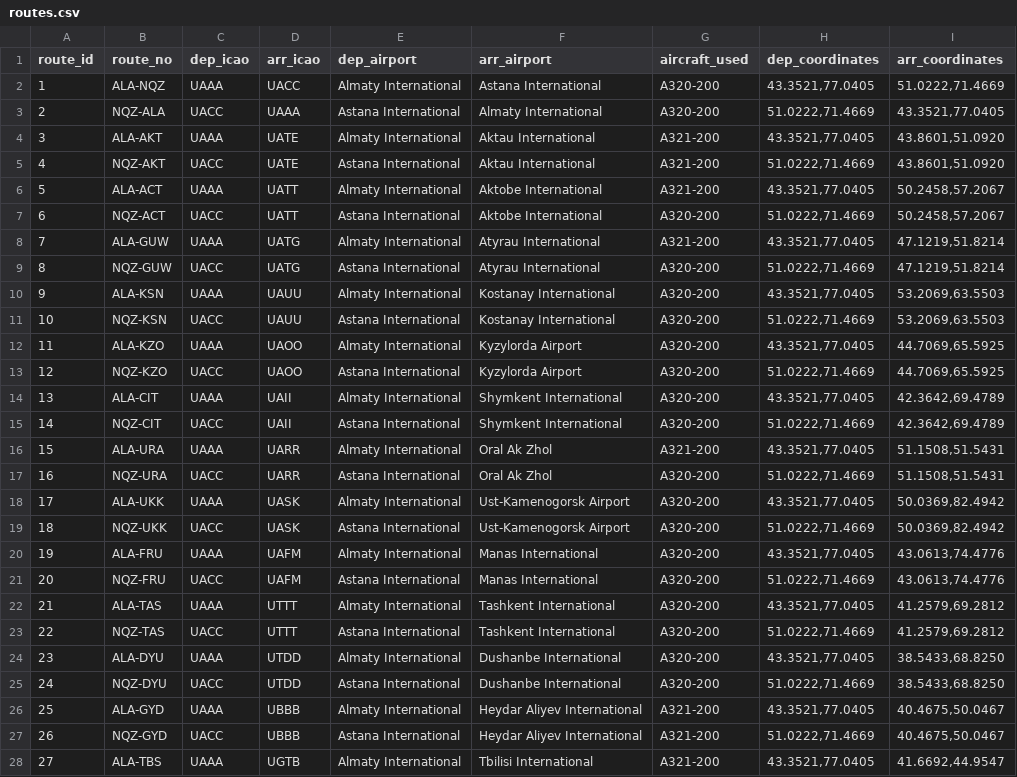
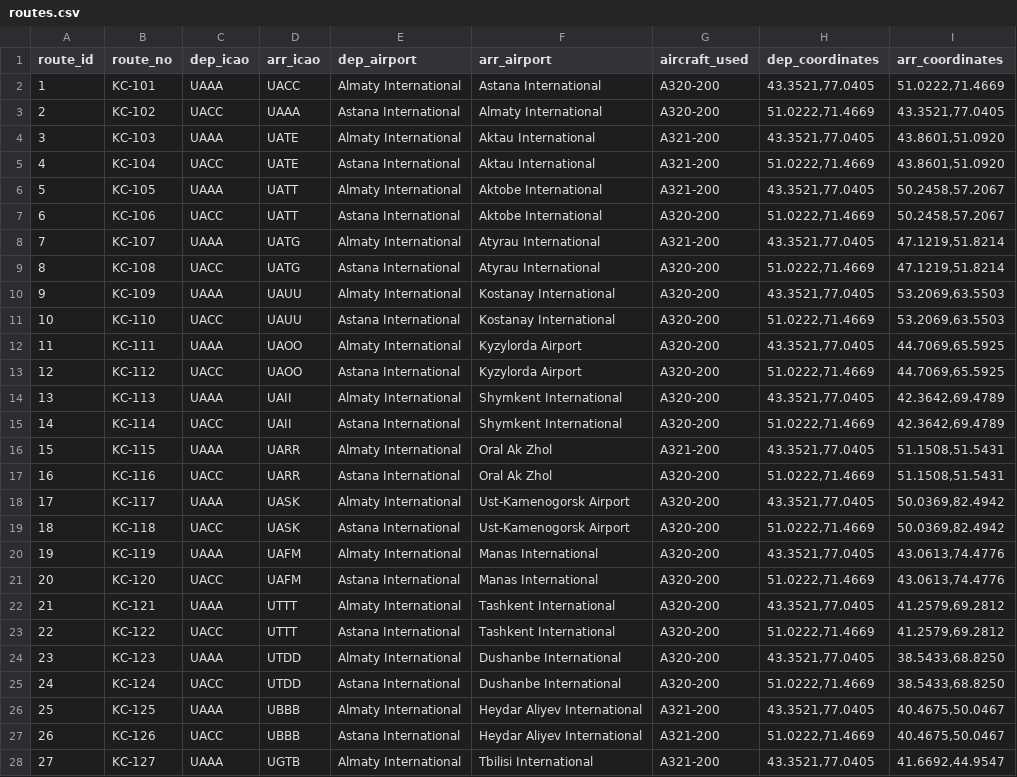
Before and after one commit to Gurnoor1-dev/air-astana-virtual-site, a CSV file: public/data/routes.csv, drawn as a sheet; only a part is shown; the diff covers the shown part only; the diff names each change by its address in the sheet, - before the commit and + after, or states it on an @@ line.

Commit message:
Update fleet assignments and expand 787 route network

```diff
--- a/public/data/routes.csv
+++ b/public/data/routes.csv
-B2 (route_no): ALA-NQZ
+B2 (route_no): KC-101
-B3 (route_no): NQZ-ALA
+B3 (route_no): KC-102
-B4 (route_no): ALA-AKT
+B4 (route_no): KC-103
-B5 (route_no): NQZ-AKT
+B5 (route_no): KC-104
-B6 (route_no): ALA-ACT
+B6 (route_no): KC-105
-B7 (route_no): NQZ-ACT
+B7 (route_no): KC-106
-B8 (route_no): ALA-GUW
+B8 (route_no): KC-107
-B9 (route_no): NQZ-GUW
+B9 (route_no): KC-108
-B10 (route_no): ALA-KSN
+B10 (route_no): KC-109
-B11 (route_no): NQZ-KSN
+B11 (route_no): KC-110
-B12 (route_no): ALA-KZO
+B12 (route_no): KC-111
-B13 (route_no): NQZ-KZO
+B13 (route_no): KC-112
-B14 (route_no): ALA-CIT
+B14 (route_no): KC-113
-B15 (route_no): NQZ-CIT
+B15 (route_no): KC-114
-B16 (route_no): ALA-URA
+B16 (route_no): KC-115
-B17 (route_no): NQZ-URA
+B17 (route_no): KC-116
-B18 (route_no): ALA-UKK
+B18 (route_no): KC-117
-B19 (route_no): NQZ-UKK
+B19 (route_no): KC-118
-B20 (route_no): ALA-FRU
+B20 (route_no): KC-119
-B21 (route_no): NQZ-FRU
+B21 (route_no): KC-120
-B22 (route_no): ALA-TAS
+B22 (route_no): KC-121
-B23 (route_no): NQZ-TAS
+B23 (route_no): KC-122
-B24 (route_no): ALA-DYU
+B24 (route_no): KC-123
-B25 (route_no): NQZ-DYU
+B25 (route_no): KC-124
-B26 (route_no): ALA-GYD
+B26 (route_no): KC-125
-B27 (route_no): NQZ-GYD
+B27 (route_no): KC-126
-B28 (route_no): ALA-TBS
+B28 (route_no): KC-127
```
Also changed, not shown: 8 added rows and 57 edited cells elsewhere in this file.
